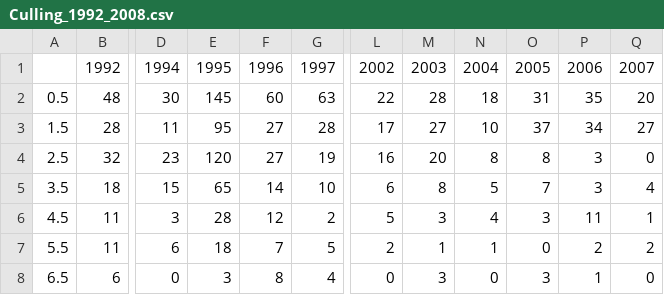
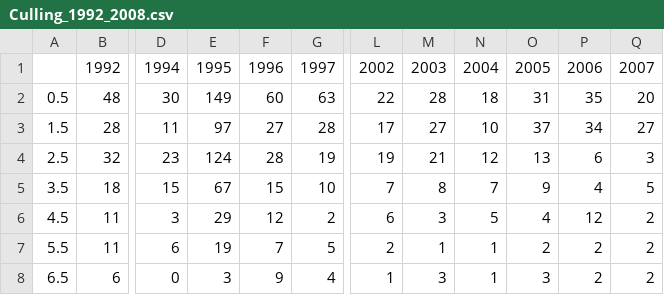
Before and after one commit to YunyiShen/ReCAP, a CSV file: _data_/Culling_1992_2008.csv, drawn as a sheet; only a part is shown, gaps mark what is left out; the diff covers the shown part only; the diff names each change by its address in the sheet, - before the commit and + after, or states it on an @@ line.

Commit message:
updated data

```diff
--- a/_data_/Culling_1992_2008.csv
+++ b/_data_/Culling_1992_2008.csv
-E2: 145
+E2: 149
-E3: 95
+E3: 97
-E4: 120
+E4: 124
-F4: 27
+F4: 28
-L4: 16
+L4: 19
-M4: 20
+M4: 21
-N4: 8
+N4: 12
-O4: 8
+O4: 13
-P4: 3
+P4: 6
-Q4: 0
+Q4: 3
-E5: 65
+E5: 67
-F5: 14
+F5: 15
-L5: 6
+L5: 7
-N5: 5
+N5: 7
-O5: 7
+O5: 9
-P5: 3
+P5: 4
-Q5: 4
+Q5: 5
-E6: 28
+E6: 29
-L6: 5
+L6: 6
-N6: 4
+N6: 5
-O6: 3
+O6: 4
-P6: 11
+P6: 12
-Q6: 1
+Q6: 2
-E7: 18
+E7: 19
-O7: 0
+O7: 2
-F8: 8
+F8: 9
-L8: 0
+L8: 1
-N8: 0
+N8: 1
-P8: 1
+P8: 2
-Q8: 0
+Q8: 2
```
Also changed, not shown: 12 edited cells elsewhere in this file.
